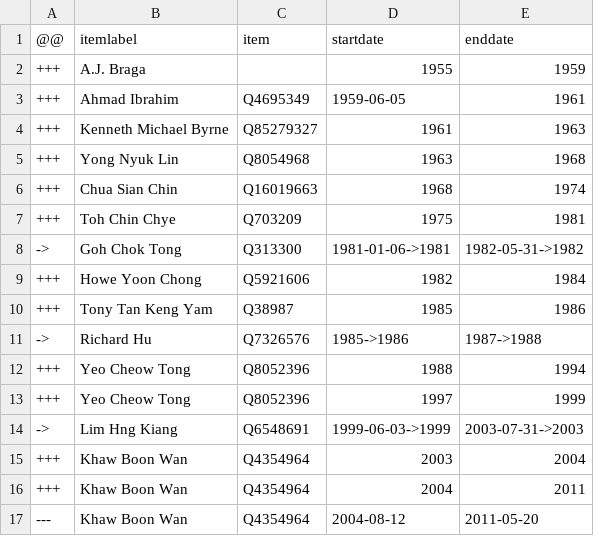
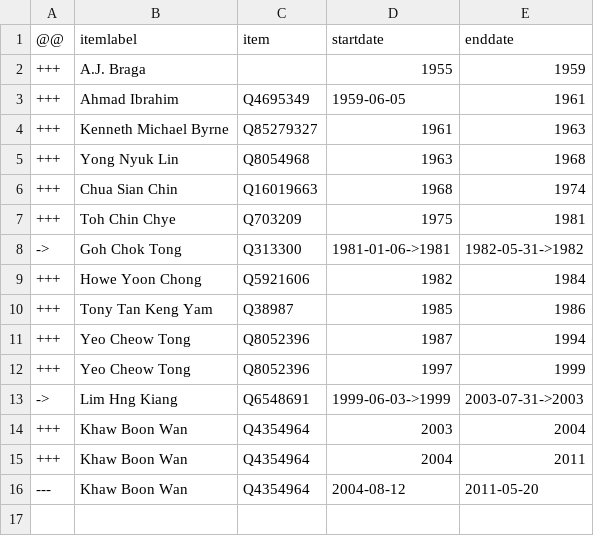
Before and after one commit to every-politician-scrapers/singapore-ministers, a CSV file: sources/health-minister/diff.csv, drawn as a sheet.

Commit message:
Compare external sources to Wikidata

```diff
--- a/sources/health-minister/diff.csv
+++ b/sources/health-minister/diff.csv
@@ -10,4 +10,3 @@
 +++,Tony Tan Keng Yam,Q38987,1985,1986
-->,Richard Hu,Q7326576,1985->1986,1987->1988
-+++,Yeo Cheow Tong,Q8052396,1988,1994
++++,Yeo Cheow Tong,Q8052396,1987,1994
 +++,Yeo Cheow Tong,Q8052396,1997,1999
```
Also changed, not shown: sources/health-minister/scraped.csv.
